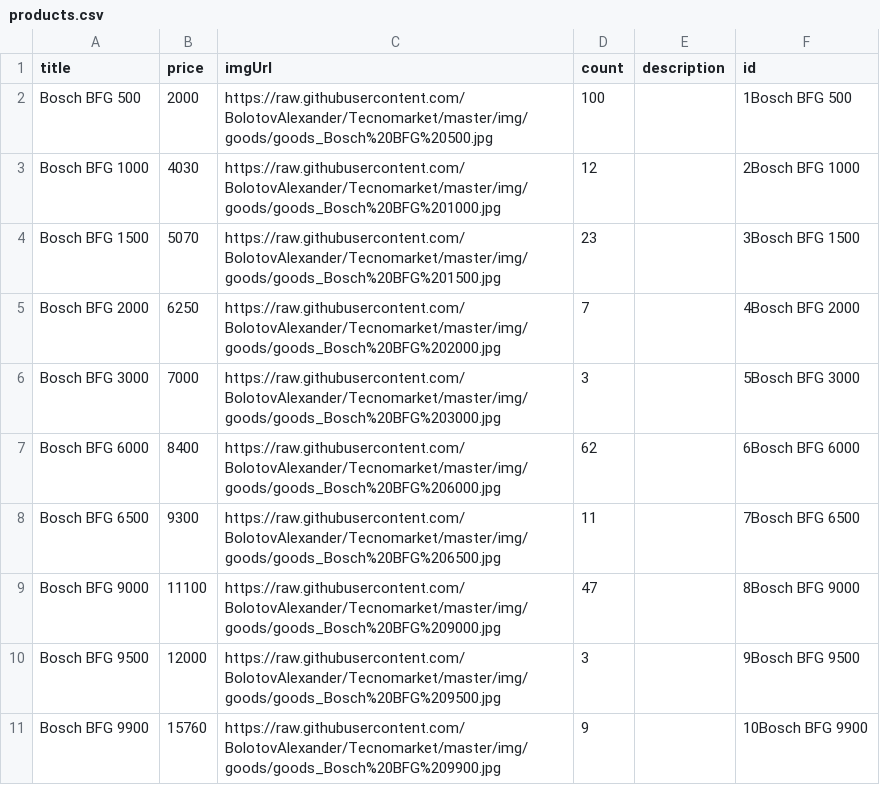
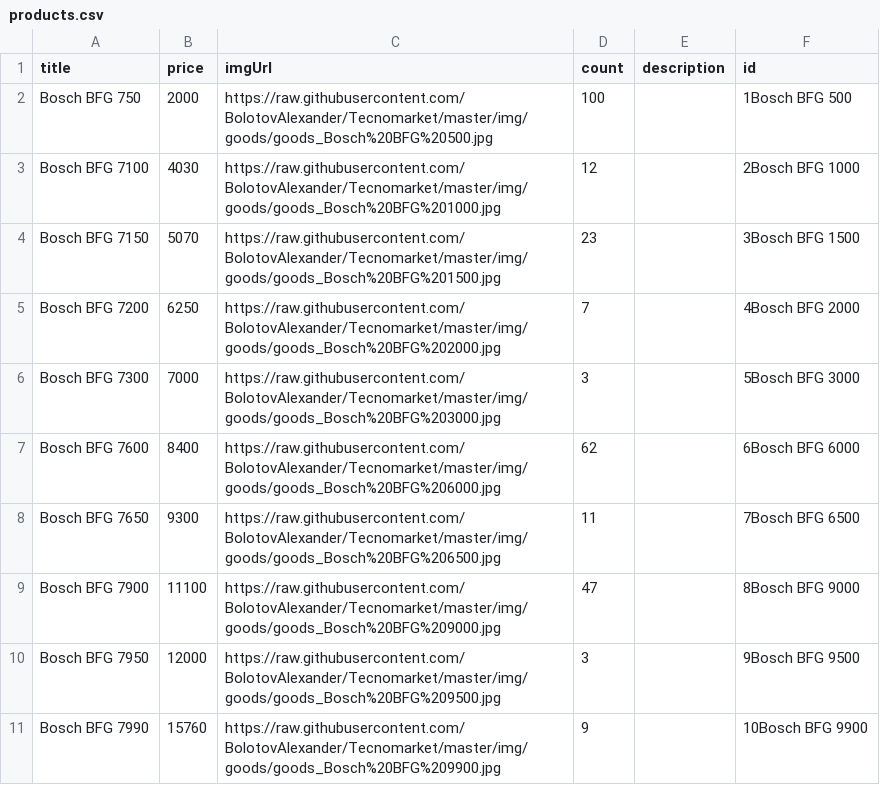
Before and after one commit to BolotovAlexander/aws_practice_BE, a CSV file: product-service/products.csv, drawn as a sheet.

Commit message:
new products file

```diff
--- a/product-service/products.csv
+++ b/product-service/products.csv
@@ -1,11 +1,11 @@
 title,price,imgUrl,count,description,id
-Bosch BFG 500,2000,https://raw.githubusercontent.com/BolotovAlexander/Tecnomarket/master/img/goods/goods_Bosch%20BFG%20500.jpg,100,,1Bosch BFG 500
-Bosch BFG 1000,4030,https://raw.githubusercontent.com/BolotovAlexander/Tecnomarket/master/img/goods/goods_Bosch%20BFG%201000.jpg,12,,2Bosch BFG 1000
-Bosch BFG 1500,5070,https://raw.githubusercontent.com/BolotovAlexander/Tecnomarket/master/img/goods/goods_Bosch%20BFG%201500.jpg,23,,3Bosch BFG 1500
-Bosch BFG 2000,6250,https://raw.githubusercontent.com/BolotovAlexander/Tecnomarket/master/img/goods/goods_Bosch%20BFG%202000.jpg,7,,4Bosch BFG 2000
-Bosch BFG 3000,7000,https://raw.githubusercontent.com/BolotovAlexander/Tecnomarket/master/img/goods/goods_Bosch%20BFG%203000.jpg,3,,5Bosch BFG 3000
-Bosch BFG 6000,8400,https://raw.githubusercontent.com/BolotovAlexander/Tecnomarket/master/img/goods/goods_Bosch%20BFG%206000.jpg,62,,6Bosch BFG 6000
-Bosch BFG 6500,9300,https://raw.githubusercontent.com/BolotovAlexander/Tecnomarket/master/img/goods/goods_Bosch%20BFG%206500.jpg,11,,7Bosch BFG 6500
-Bosch BFG 9000,11100,https://raw.githubusercontent.com/BolotovAlexander/Tecnomarket/master/img/goods/goods_Bosch%20BFG%209000.jpg,47,,8Bosch BFG 9000
-Bosch BFG 9500,12000,https://raw.githubusercontent.com/BolotovAlexander/Tecnomarket/master/img/goods/goods_Bosch%20BFG%209500.jpg,3,,9Bosch BFG 9500
-Bosch BFG 9900,15760,https://raw.githubusercontent.com/BolotovAlexander/Tecnomarket/master/img/goods/goods_Bosch%20BFG%209900.jpg,9,,10Bosch BFG 9900
+Bosch BFG 750,2000,https://raw.githubusercontent.com/BolotovAlexander/Tecnomarket/master/img/goods/goods_Bosch%20BFG%20500.jpg,100,,1Bosch BFG 500
+Bosch BFG 7100,4030,https://raw.githubusercontent.com/BolotovAlexander/Tecnomarket/master/img/goods/goods_Bosch%20BFG%201000.jpg,12,,2Bosch BFG 1000
+Bosch BFG 7150,5070,https://raw.githubusercontent.com/BolotovAlexander/Tecnomarket/master/img/goods/goods_Bosch%20BFG%201500.jpg,23,,3Bosch BFG 1500
+Bosch BFG 7200,6250,https://raw.githubusercontent.com/BolotovAlexander/Tecnomarket/master/img/goods/goods_Bosch%20BFG%202000.jpg,7,,4Bosch BFG 2000
+Bosch BFG 7300,7000,https://raw.githubusercontent.com/BolotovAlexander/Tecnomarket/master/img/goods/goods_Bosch%20BFG%203000.jpg,3,,5Bosch BFG 3000
+Bosch BFG 7600,8400,https://raw.githubusercontent.com/BolotovAlexander/Tecnomarket/master/img/goods/goods_Bosch%20BFG%206000.jpg,62,,6Bosch BFG 6000
+Bosch BFG 7650,9300,https://raw.githubusercontent.com/BolotovAlexander/Tecnomarket/master/img/goods/goods_Bosch%20BFG%206500.jpg,11,,7Bosch BFG 6500
+Bosch BFG 7900,11100,https://raw.githubusercontent.com/BolotovAlexander/Tecnomarket/master/img/goods/goods_Bosch%20BFG%209000.jpg,47,,8Bosch BFG 9000
+Bosch BFG 7950,12000,https://raw.githubusercontent.com/BolotovAlexander/Tecnomarket/master/img/goods/goods_Bosch%20BFG%209500.jpg,3,,9Bosch BFG 9500
+Bosch BFG 7990,15760,https://raw.githubusercontent.com/BolotovAlexander/Tecnomarket/master/img/goods/goods_Bosch%20BFG%209900.jpg,9,,10Bosch BFG 9900
```
Also changed, not shown: 1 other file.
